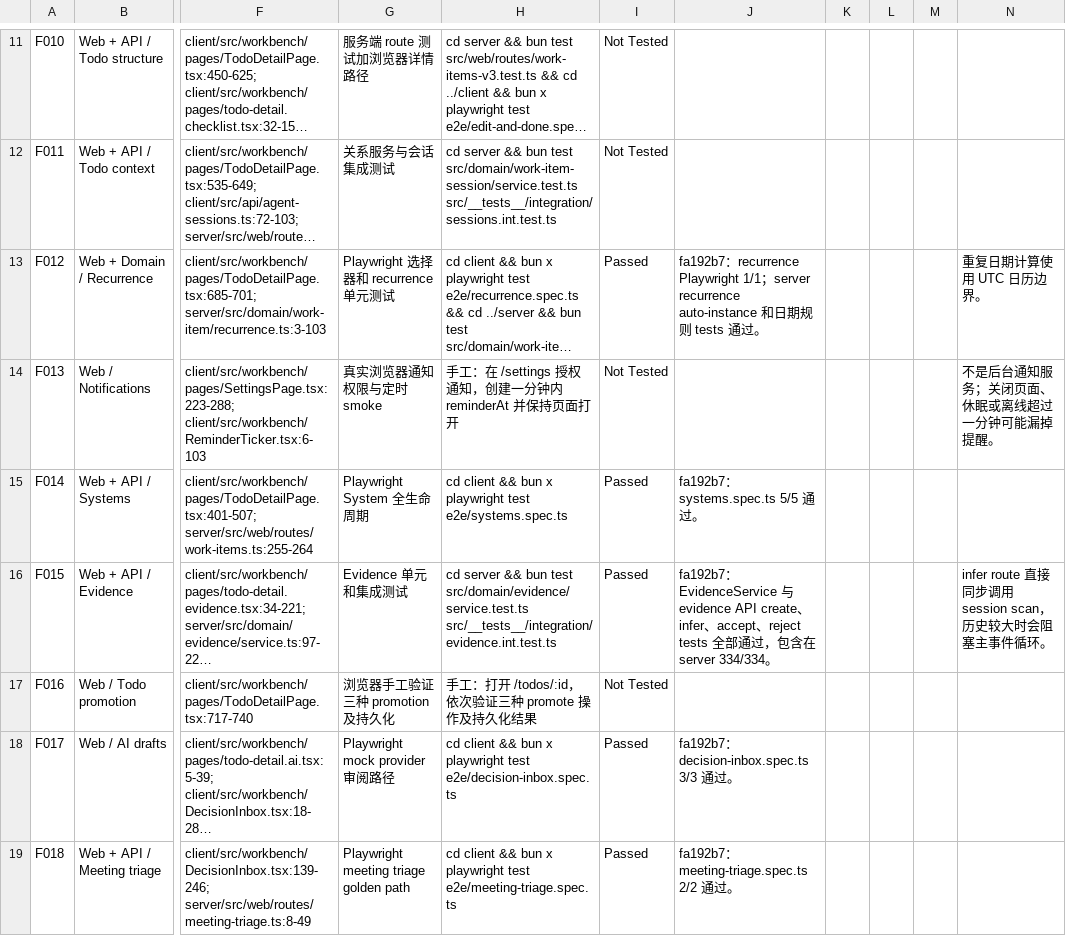
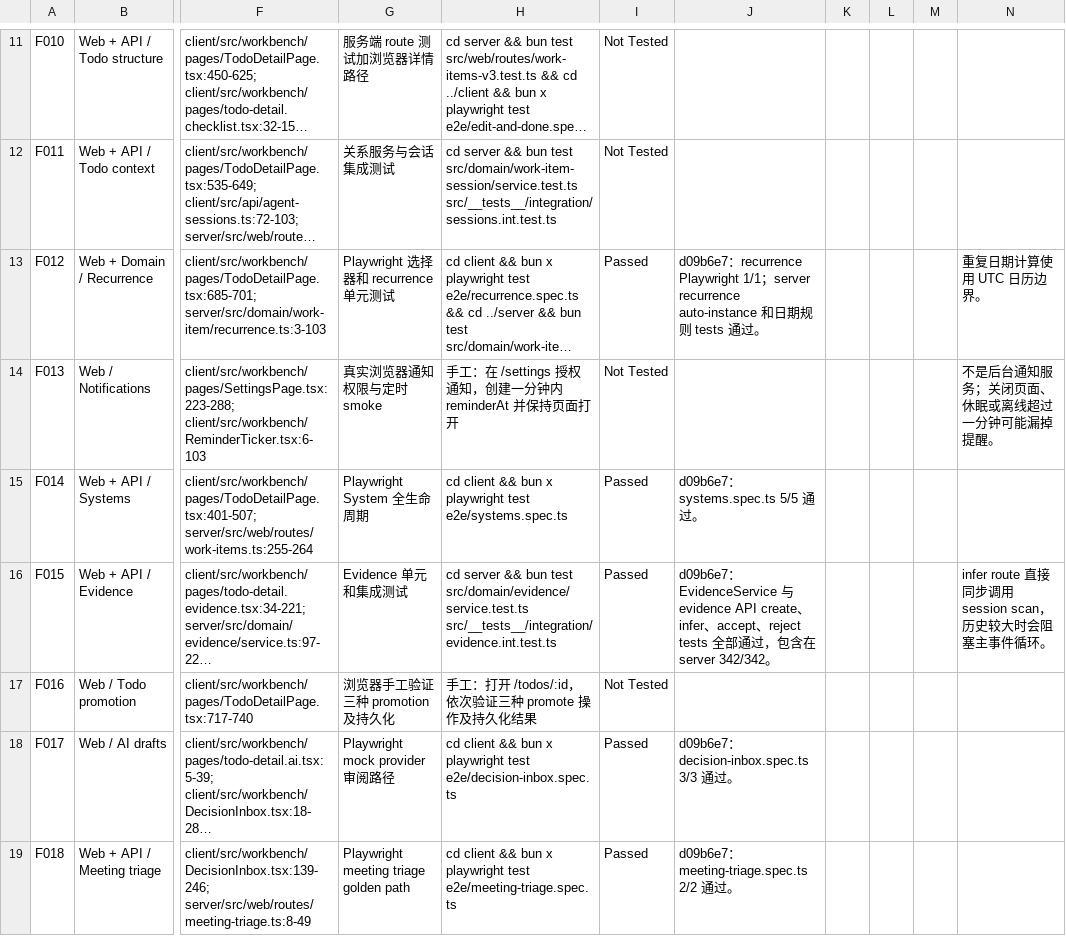
Before and after one commit to majiayu000/stash, a CSV file: docs/user_story_tracker.csv, drawn as a sheet; only a part is shown, gaps mark what is left out; long unchanged cells end in …; the diff covers the shown part only; the diff names each change by its address in the sheet, - before the commit and + after, or states it on an @@ line.

Commit message:
docs: refresh final GH122 verification evidence

```diff
--- a/docs/user_story_tracker.csv
+++ b/docs/user_story_tracker.csv
-J13: fa192b7：recurrence…
+J13: d09b6e7：recurrence…
-J15: fa192b7：systems.spec.ts 5/5 通过。
+J15: d09b6e7：systems.spec.ts 5/5 通过。
-J16: fa192b7：EvidenceService 与 evidence API create、infer、accept、reject tests 全部通过，包含在 server 334/334。
+J16: d09b6e7：EvidenceService 与 evidence API create、infer、accept、reject tests 全部通过，包含在 server 342/342。
-J18: fa192b7：decision-inbox.spec.ts 3/3 通过。
+J18: d09b6e7：decision-inbox.spec.ts 3/3 通过。
-J19: fa192b7：meeting-triage.spec.ts 2/2 通过。
+J19: d09b6e7：meeting-triage.spec.ts 2/2 通过。
```
Also changed, not shown: 31 edited cells elsewhere in this file.
